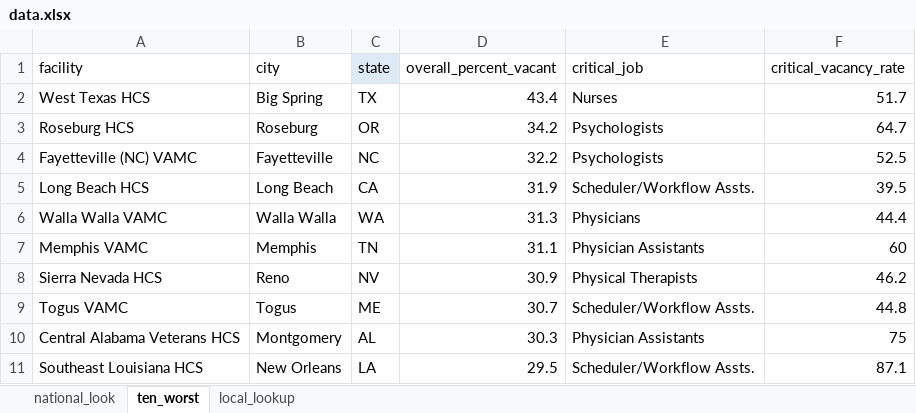
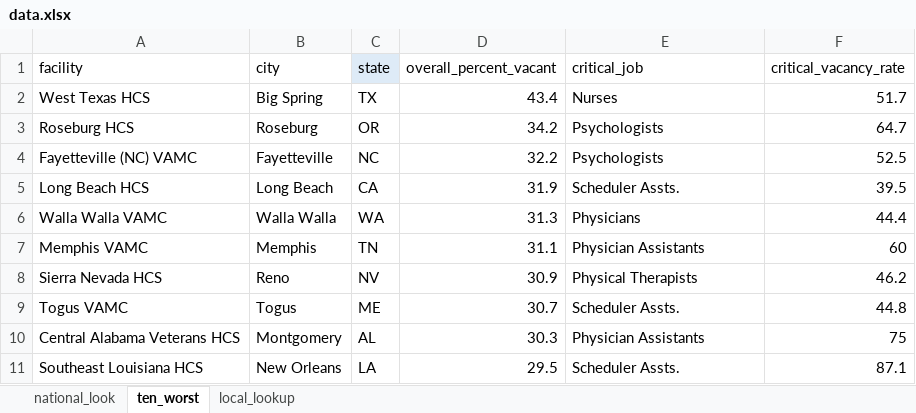
Before and after one commit to USATODAY/va-vacancies, an Excel workbook: data_tools/input/data.xlsx, sheet ten_worst, drawn as a sheet; values as stored, in another font and other column widths than the file's, no borders; the diff names each change by its address in the sheet, - before the commit and + after, or states it on an @@ line.

Commit message:
make columns fit

```diff
--- a/data_tools/input/data.xlsx (sheet ten_worst)
+++ b/data_tools/input/data.xlsx (sheet ten_worst)
-E5 (critical_job): Scheduler/Workflow Assts.
+E5 (critical_job): Scheduler Assts.
-E9 (critical_job): Scheduler/Workflow Assts.
+E9 (critical_job): Scheduler Assts.
-E11 (critical_job): Scheduler/Workflow Assts.
+E11 (critical_job): Scheduler Assts.
```
Also changed, not shown: 4 other files.
